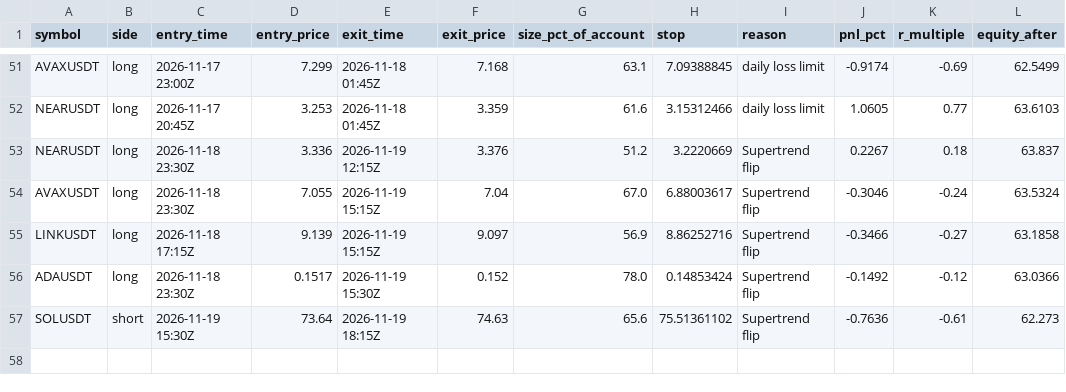
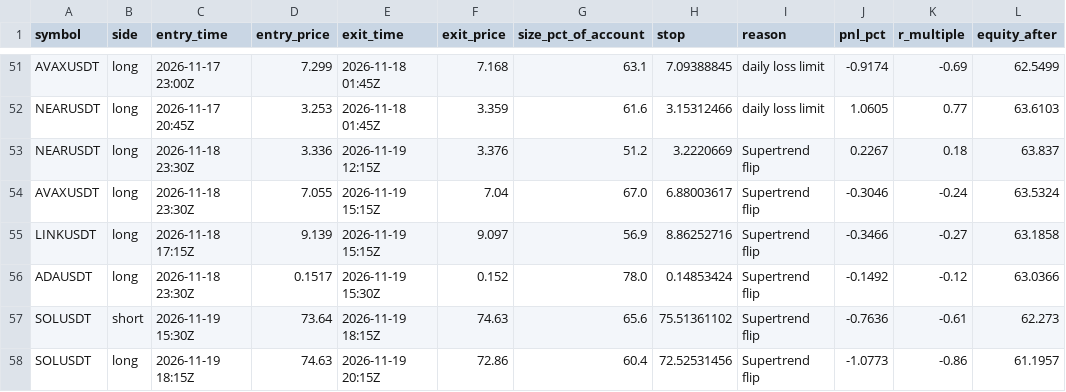
Before and after one commit to d4gh9jzy4p-arch/dema-supertrend-paper, a CSV file: trades_v2.csv, drawn as a sheet; only a part is shown, gaps mark what is left out; the diff names each change by its address in the sheet, - before the commit and + after, or states it on an @@ line.

```diff
--- a/trades_v2.csv
+++ b/trades_v2.csv
+row 58: SOLUSDT | long | 2026-11-19 18:15Z | 74.63 | 2026-11-19 20:15Z | 72.86 | 60.4 | 72.52531456 | Supertrend flip | -1.0773 | -0.86 | 61.1957
```
Also changed, not shown: 7 other files.
